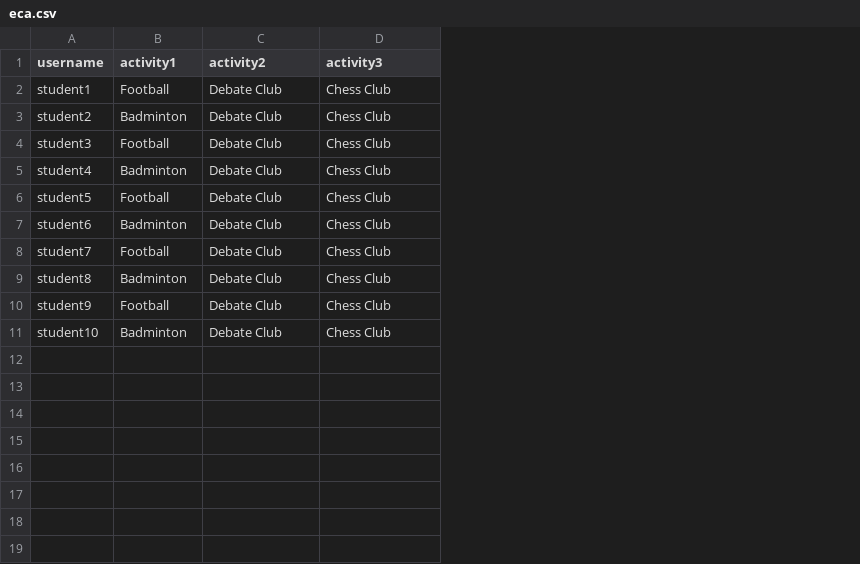
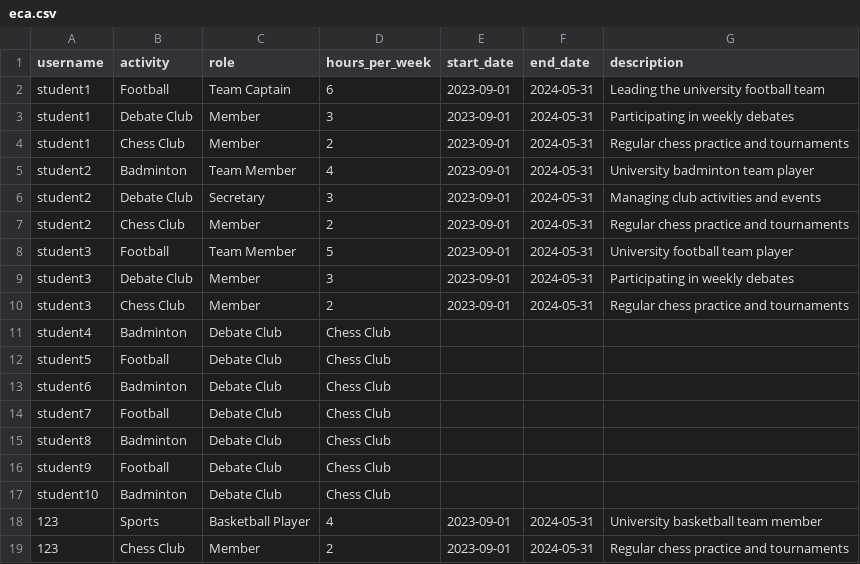
Before and after one commit to nirajan-sah/Student-Profile-Management-System, a CSV file: data/eca.csv, drawn as a sheet; addresses are those after the commit; the diff names each change by its address in the sheet, - before the commit and + after, or states it on an @@ line.

```diff
--- a/data/eca.csv
+++ b/data/eca.csv
+column E (start_date), row 2: 2023-09-01; row 5: 2023-09-01; row 8: 2023-09-01
+column F (end_date), row 2: 2024-05-31; row 5: 2024-05-31; row 8: 2024-05-31
+column G (description), row 2: Leading the university football team; row 5: University badminton team player; row 8: University football team player
-B1: activity1
+B1: activity
-C1: activity2
+C1: role
-D1: activity3
+D1: hours_per_week
-C2 (role): Debate Club
+C2 (role): Team Captain
-D2 (hours_per_week): Chess Club
+D2 (hours_per_week): 6
+row 3: student1 | Debate Club | Member | 3 | 2023-09-01 | 2024-05-31 | Participating in weekly debates
+row 4: student1 | Chess Club | Member | 2 | 2023-09-01 | 2024-05-31 | Regular chess practice and tournaments
-C5 (role): Debate Club
+C5 (role): Team Member
-D5 (hours_per_week): Chess Club
+D5 (hours_per_week): 4
+row 6: student2 | Debate Club | Secretary | 3 | 2023-09-01 | 2024-05-31 | Managing club activities and events
+row 7: student2 | Chess Club | Member | 2 | 2023-09-01 | 2024-05-31 | Regular chess practice and tournaments
-C8 (role): Debate Club
+C8 (role): Team Member
-D8 (hours_per_week): Chess Club
+D8 (hours_per_week): 5
+row 9: student3 | Debate Club | Member | 3 | 2023-09-01 | 2024-05-31 | Participating in weekly debates
+row 10: student3 | Chess Club | Member | 2 | 2023-09-01 | 2024-05-31 | Regular chess practice and tournaments
+row 18: 123 | Sports | Basketball Player | 4 | 2023-09-01 | 2024-05-31 | University basketball team member
+row 19: 123 | Chess Club | Member | 2 | 2023-09-01 | 2024-05-31 | Regular chess practice and tournaments
```
Also changed, not shown: data/grades.csv, 12 other files.
